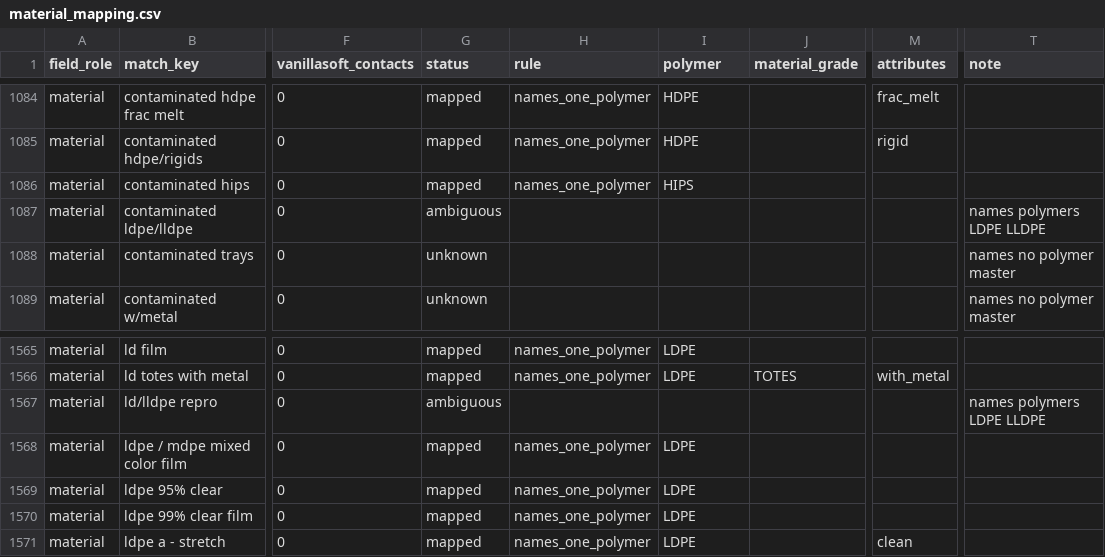
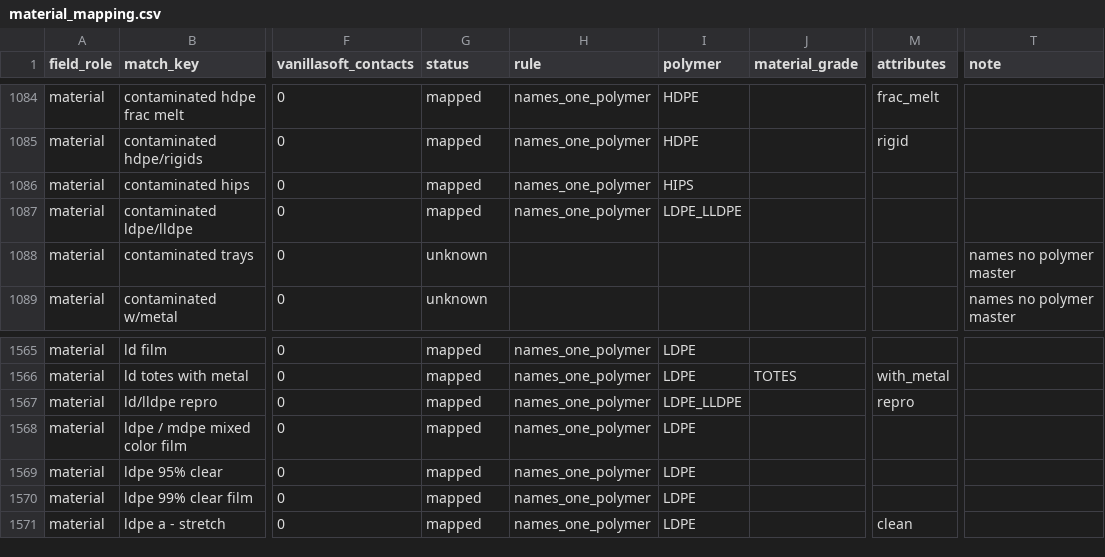
Before and after one commit to cryptoxdog/IB-Odoo_19, a CSV file: plasticos_material_profile/data/material_mapping.csv, drawn as a sheet; only a part is shown, gaps mark what is left out; the diff covers the shown part only; the diff names each change by its address in the sheet, - before the commit and + after, or states it on an @@ line.

```diff
--- a/plasticos_material_profile/data/material_mapping.csv
+++ b/plasticos_material_profile/data/material_mapping.csv
-G1087 (status): ambiguous
+G1087 (status): mapped
-H1087 (rule): (empty)
+H1087 (rule): names_one_polymer
-I1087 (polymer): (empty)
+I1087 (polymer): LDPE_LLDPE
-T1087 (note): names polymers LDPE LLDPE
+T1087 (note): (empty)
-G1567 (status): ambiguous
+G1567 (status): mapped
-H1567 (rule): (empty)
+H1567 (rule): names_one_polymer
-I1567 (polymer): (empty)
+I1567 (polymer): LDPE_LLDPE
-M1567 (attributes): (empty)
+M1567 (attributes): repro
-T1567 (note): names polymers LDPE LLDPE
+T1567 (note): (empty)
```
Also changed, not shown: 40 edited cells elsewhere in this file, 4 other files.
